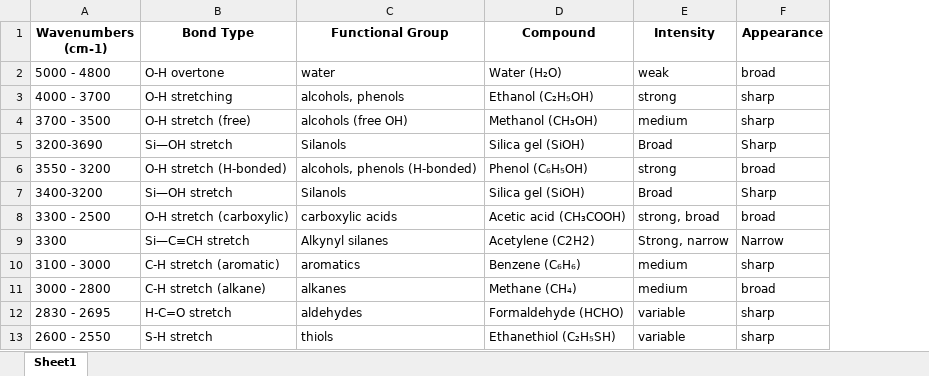
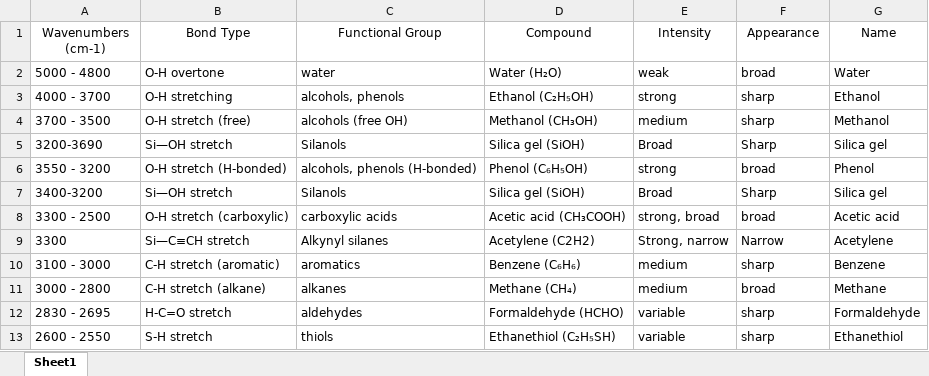
Before and after one commit to sarjataziz/userleader-django-backend, an Excel workbook: userleader_app/data/IR_Correlation_Table_5000_to_250.xlsx, sheet Sheet1, drawn as a sheet; only a part is shown; values as stored, in another font and other column widths than the file's, no borders; the diff names each change by its address in the sheet, - before the commit and + after, or states it on an @@ line.

Commit message:
Change the reference dataset, add new column in the ref dataset, update views.py file and add logic on model's compund name cheaking

```diff
--- a/userleader_app/data/IR_Correlation_Table_5000_to_250.xlsx (sheet Sheet1)
+++ b/userleader_app/data/IR_Correlation_Table_5000_to_250.xlsx (sheet Sheet1)
+column G (Name), rows 2-13: Water | Ethanol | Methanol | Silica gel | Phenol | Silica gel | Acetic acid | Acetylene | Benzene | Methane | Formaldehyde | Ethanethiol
-A1:F1 bold: on
+A1:F1 bold: off
```
Also changed, not shown: 2 other files.
